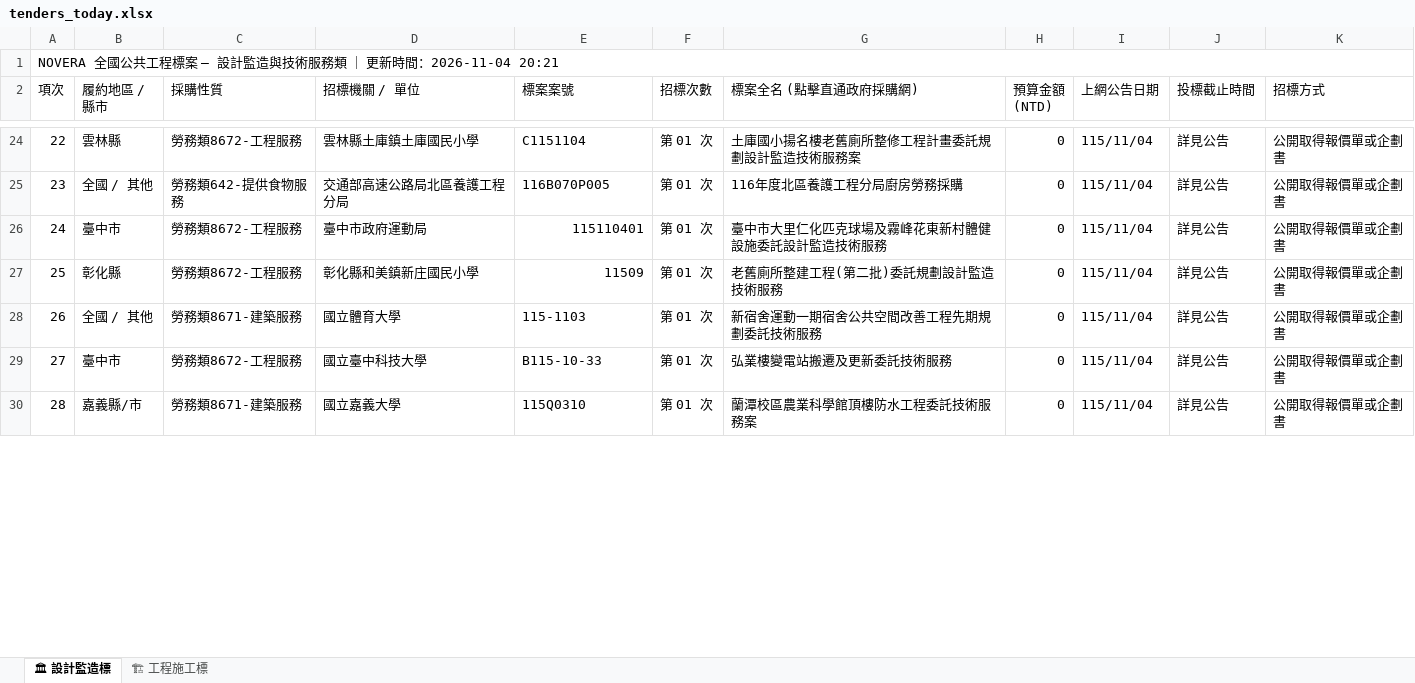
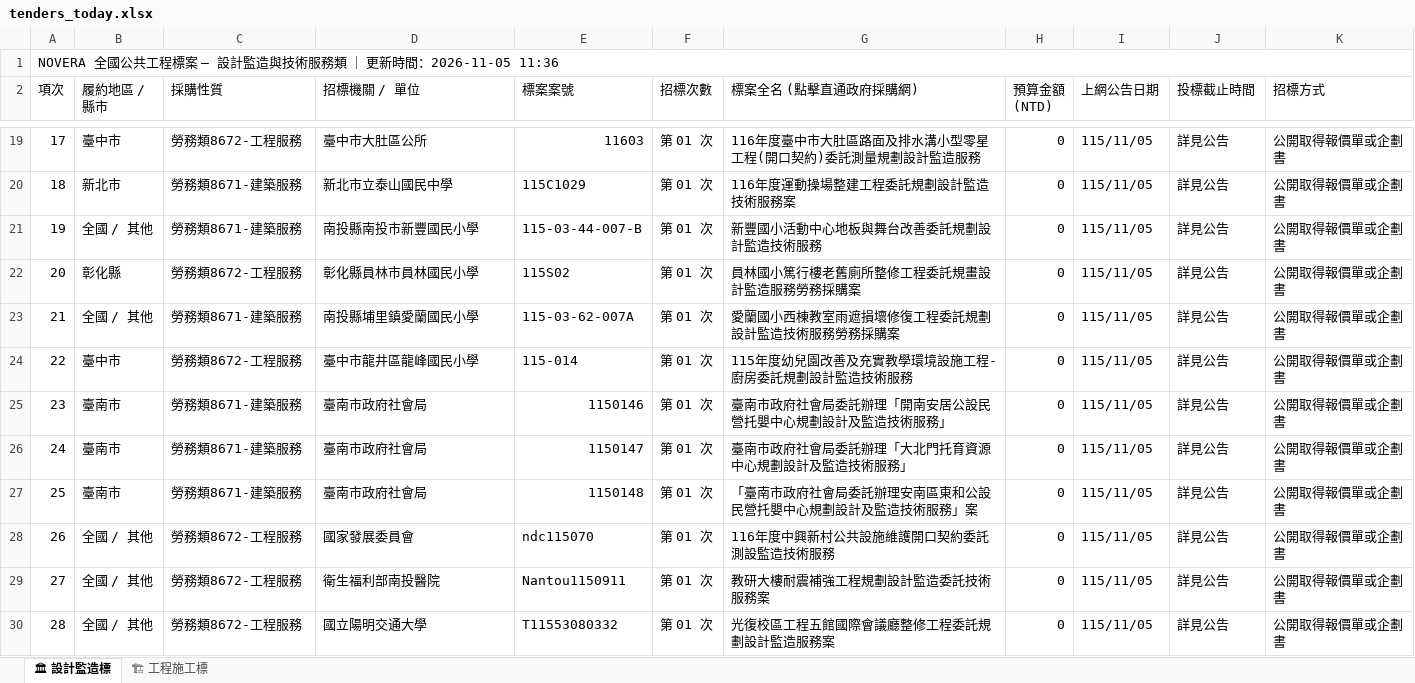
Before and after one commit to gardenai0222-a11y/gardenai0222-a11y.github.io, an Excel workbook: tenders_today.xlsx, sheet 🏛 設計監造標, drawn as a sheet; only a part is shown, gaps mark what is left out; values as stored, in another font and other column widths than the file's, no cell formats; removed rows and columns are numbered as before the commit, all else as after; the diff covers the shown part only; the diff names each change by its address in the sheet, - before the commit and + after, or states it on an @@ line.

```diff
--- a/tenders_today.xlsx (sheet 🏛 設計監造標)
+++ b/tenders_today.xlsx (sheet 🏛 設計監造標)
@@ column A (項次) renumbered between rows 1 and 35 @@
-B19 (履約地區 / 縣市): 雲林縣
+B19 (履約地區 / 縣市): 臺中市
-D19 (招標機關 / 單位): 雲林縣土庫鎮土庫國民小學
+D19 (招標機關 / 單位): 臺中市大肚區公所
-E19 (標案案號): C1151104
+E19 (標案案號): 11603
-G19 (標案全名 (點擊直通政府採購網)): 土庫國小揚名樓老舊廁所整修工程計畫委託規劃設計監造技術服務案
+G19 (標案全名 (點擊直通政府採購網)): 116年度臺中市大肚區路面及排水溝小型零星工程(開口契約)委託測量規劃設計監造服務
-I19 (上網公告日期): 115/11/04
+I19 (上網公告日期): 115/11/05
+row 20: 18 | 新北市 | 勞務類8671-建築服務 | 新北市立泰山國民中學 | 115C1029 | 第 01 次 | 116年度運動操場整建工程委託規劃設計監造技術服務案 | 0 | 115/11/05 | 詳見公告 | 公開取得報價單或企劃書
-C21 (採購性質): 勞務類642-提供食物服務
+C21 (採購性質): 勞務類8671-建築服務
-D21 (招標機關 / 單位): 交通部高速公路局北區養護工程分局
+D21 (招標機關 / 單位): 南投縣南投市新豐國民小學
-E21 (標案案號): 116B070P005
+E21 (標案案號): 115-03-44-007-B
-G21 (標案全名 (點擊直通政府採購網)): 116年度北區養護工程分局廚房勞務採購
+G21 (標案全名 (點擊直通政府採購網)): 新豐國小活動中心地板與舞台改善委託規劃設計監造技術服務
-I21 (上網公告日期): 115/11/04
+I21 (上網公告日期): 115/11/05
-row 26: 24 | 臺中市 | 勞務類8672-工程服務 | 臺中市政府運動局 | 115110401 | 第 01 次 | 臺中市大里仁化匹克球場及霧峰花東新村體健設施委託設計監造技術服務 | 0 | 115/11/04 | 詳見公告 | 公開取得報價單或企劃書
-D22 (招標機關 / 單位): 彰化縣和美鎮新庄國民小學
+D22 (招標機關 / 單位): 彰化縣員林市員林國民小學
-E22 (標案案號): 11509
+E22 (標案案號): 115S02
-G22 (標案全名 (點擊直通政府採購網)): 老舊廁所整建工程(第二批)委託規劃設計監造技術服務
+G22 (標案全名 (點擊直通政府採購網)): 員林國小篤行樓老舊廁所整修工程委託規畫設計監造服務勞務採購案
-I22:I24 (上網公告日期): 115/11/04
+I22:I24 (上網公告日期): 115/11/05
-D23 (招標機關 / 單位): 國立體育大學
+D23 (招標機關 / 單位): 南投縣埔里鎮愛蘭國民小學
-E23 (標案案號): 115-1103
+E23 (標案案號): 115-03-62-007A
-G23 (標案全名 (點擊直通政府採購網)): 新宿舍運動一期宿舍公共空間改善工程先期規劃委託技術服務
+G23 (標案全名 (點擊直通政府採購網)): 愛蘭國小西棟教室雨遮損壞修復工程委託規劃設計監造技術服務勞務採購案
-D24 (招標機關 / 單位): 國立臺中科技大學
+D24 (招標機關 / 單位): 臺中市龍井區龍峰國民小學
-E24 (標案案號): B115-10-33
+E24 (標案案號): 115-014
-G24 (標案全名 (點擊直通政府採購網)): 弘業樓變電站搬遷及更新委託技術服務
+G24 (標案全名 (點擊直通政府採購網)): 115年度幼兒園改善及充實教學環境設施工程-廚房委託規劃設計監造技術服務
+row 25: 23 | 臺南市 | 勞務類8671-建築服務 | 臺南市政府社會局 | 1150146 | 第 01 次 | 臺南市政府社會局委託辦理「開南安居公設民營托嬰中心規劃設計及監造技術服務」 | 0 | 115/11/05 | 詳見公告 | 公開取得報價單或企劃書
+row 26: 24 | 臺南市 | 勞務類8671-建築服務 | 臺南市政府社會局 | 1150147 | 第 01 次 | 臺南市政府社會局委託辦理「大北門托育資源中心規劃設計及監造技術服務」 | 0 | 115/11/05 | 詳見公告 | 公開取得報價單或企劃書
-B27 (履約地區 / 縣市): 嘉義縣/市
+B27 (履約地區 / 縣市): 臺南市
-D27 (招標機關 / 單位): 國立嘉義大學
+D27 (招標機關 / 單位): 臺南市政府社會局
-E27 (標案案號): 115Q0310
+E27 (標案案號): 1150148
-G27 (標案全名 (點擊直通政府採購網)): 蘭潭校區農業科學館頂樓防水工程委託技術服務案
+G27 (標案全名 (點擊直通政府採購網)): 「臺南市政府社會局委託辦理安南區東和公設民營托嬰中心規劃設計及監造技術服務」案
-I27 (上網公告日期): 115/11/04
+I27 (上網公告日期): 115/11/05
+row 28: 26 | 全國 / 其他 | 勞務類8672-工程服務 | 國家發展委員會 | ndc115070 | 第 01 次 | 116年度中興新村公共設施維護開口契約委託測設監造技術服務 | 0 | 115/11/05 | 詳見公告 | 公開取得報價單或企劃書
+row 29: 27 | 全國 / 其他 | 勞務類8672-工程服務 | 衛生福利部南投醫院 | Nantou1150911 | 第 01 次 | 教研大樓耐震補強工程規劃設計監造委託技術服務案 | 0 | 115/11/05 | 詳見公告 | 公開取得報價單或企劃書
+row 30: 28 | 全國 / 其他 | 勞務類8672-工程服務 | 國立陽明交通大學 | T11553080332 | 第 01 次 | 光復校區工程五館國際會議廳整修工程委託規劃設計監造服務案 | 0 | 115/11/05 | 詳見公告 | 公開取得報價單或企劃書
```
Also changed, not shown: other rows of this sheet, sheet 🏗 工程施工標, cell formats, 今日政府電子採購網.xlsx, 2 other files.
